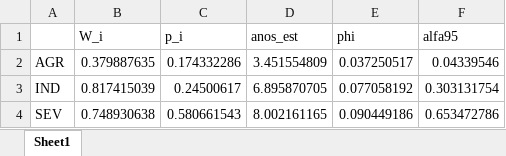
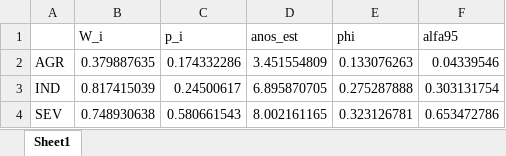
Before and after one commit to mj-ribeiro/paper_1, an Excel workbook: data_95.xlsx, sheet Sheet1, drawn as a sheet; values as stored, in another font and other column widths than the file's, no borders; the diff names each change by its address in the sheet, - before the commit and + after, or states it on an @@ line.

```diff
--- a/data_95.xlsx (sheet Sheet1)
+++ b/data_95.xlsx (sheet Sheet1)
-E2 (phi): 0.037250517
+E2 (phi): 0.133076263
-E3 (phi): 0.077058192
+E3 (phi): 0.275287888
-E4 (phi): 0.090449186
+E4 (phi): 0.323126781
```
Also changed, not shown: data_15.xlsx, data_2.xlsx, 3 other files.
